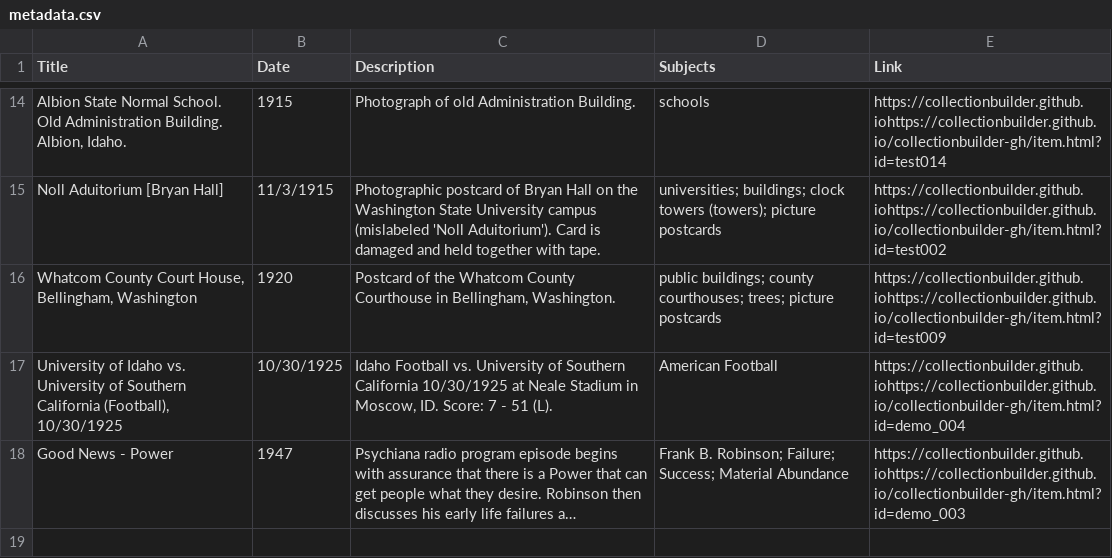
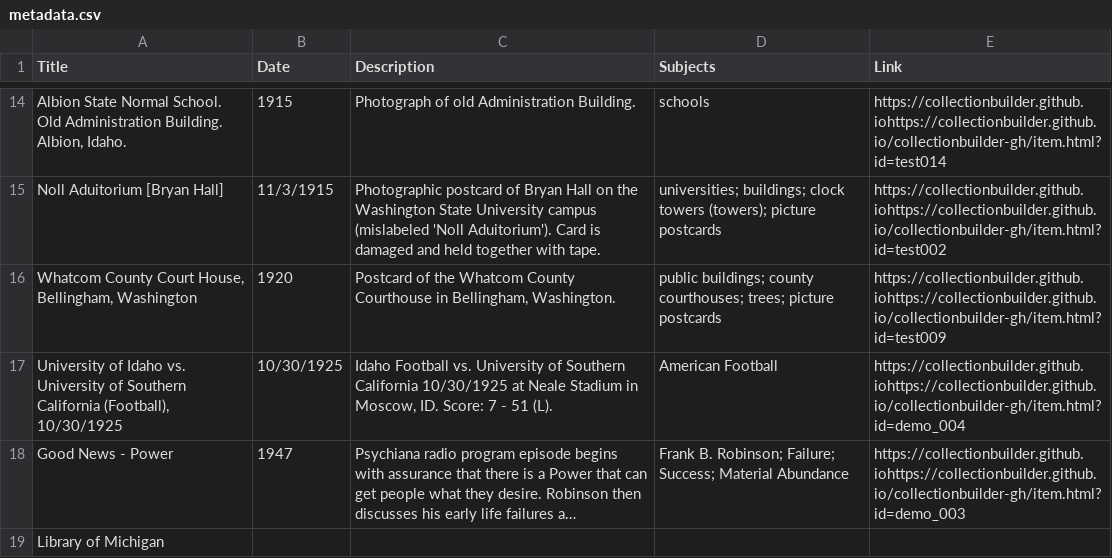
Before and after one commit to chrisdaaz/branching, a CSV file: metadata.csv, drawn as a sheet; only a part is shown, gaps mark what is left out; long unchanged cells end in …; the diff names each change by its address in the sheet, - before the commit and + after, or states it on an @@ line.

Commit message:
edits to titles

```diff
--- a/metadata.csv
+++ b/metadata.csv
+row 19: Library of Michigan
```
